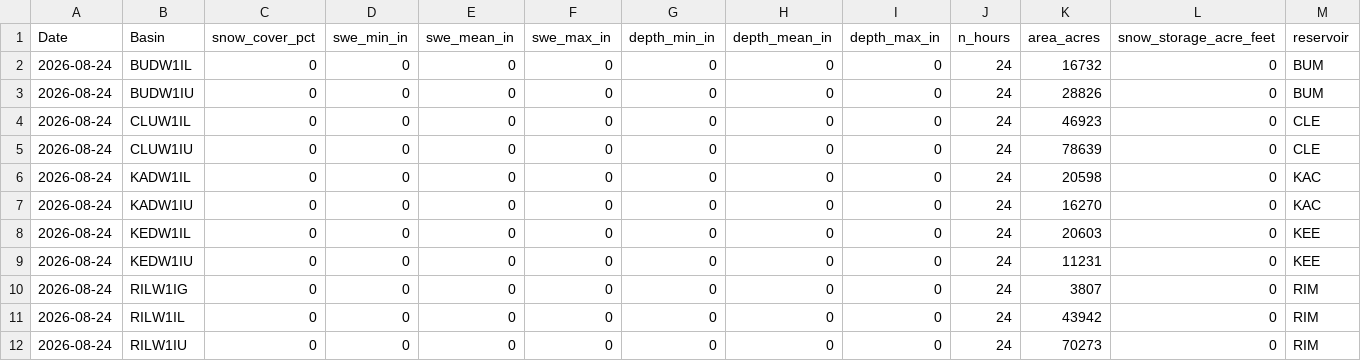
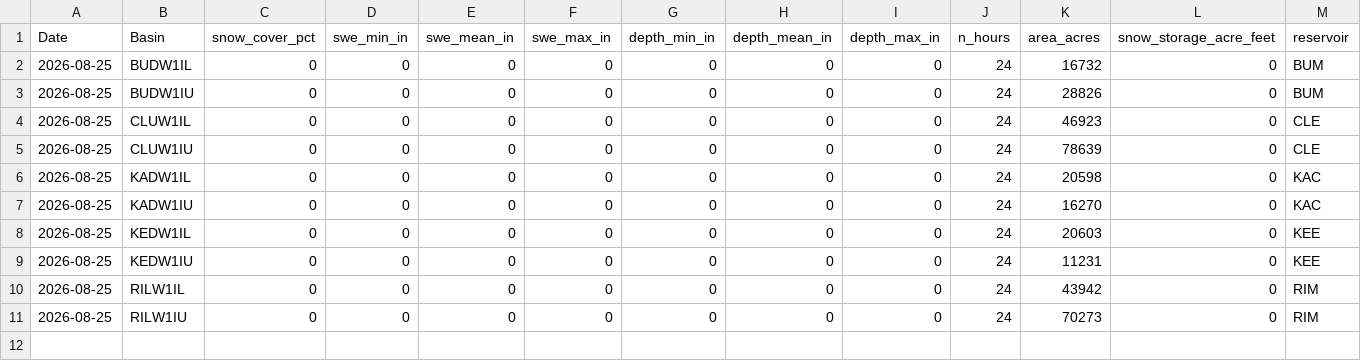
Before and after one commit to jeffmarti/yak-stor, a CSV file: data/nohrsc_yakima_new_data.csv, drawn as a sheet.

```diff
--- a/data/nohrsc_yakima_new_data.csv
+++ b/data/nohrsc_yakima_new_data.csv
@@ -1,12 +1,11 @@
 Date,Basin,snow_cover_pct,swe_min_in,swe_mean_in,swe_max_in,depth_min_in,depth_mean_in,depth_max_in,n_hours,area_acres,snow_storage_acre_feet,reservoir
-2026-08-24,BUDW1IL,0,0,0,0,0,0,0,24,16732,0,BUM
-2026-08-24,BUDW1IU,0,0,0,0,0,0,0,24,28826,0,BUM
-2026-08-24,CLUW1IL,0,0,0,0,0,0,0,24,46923,0,CLE
-2026-08-24,CLUW1IU,0,0,0,0,0,0,0,24,78639,0,CLE
-2026-08-24,KADW1IL,0,0,0,0,0,0,0,24,20598,0,KAC
-2026-08-24,KADW1IU,0,0,0,0,0,0,0,24,16270,0,KAC
-2026-08-24,KEDW1IL,0,0,0,0,0,0,0,24,20603,0,KEE
-2026-08-24,KEDW1IU,0,0,0,0,0,0,0,24,11231,0,KEE
-2026-08-24,RILW1IG,0,0,0,0,0,0,0,24,3807,0,RIM
-2026-08-24,RILW1IL,0,0,0,0,0,0,0,24,43942,0,RIM
-2026-08-24,RILW1IU,0,0,0,0,0,0,0,24,70273,0,RIM
+2026-08-25,BUDW1IL,0,0,0,0,0,0,0,24,16732,0,BUM
+2026-08-25,BUDW1IU,0,0,0,0,0,0,0,24,28826,0,BUM
+2026-08-25,CLUW1IL,0,0,0,0,0,0,0,24,46923,0,CLE
+2026-08-25,CLUW1IU,0,0,0,0,0,0,0,24,78639,0,CLE
+2026-08-25,KADW1IL,0,0,0,0,0,0,0,24,20598,0,KAC
+2026-08-25,KADW1IU,0,0,0,0,0,0,0,24,16270,0,KAC
+2026-08-25,KEDW1IL,0,0,0,0,0,0,0,24,20603,0,KEE
+2026-08-25,KEDW1IU,0,0,0,0,0,0,0,24,11231,0,KEE
+2026-08-25,RILW1IL,0,0,0,0,0,0,0,24,43942,0,RIM
+2026-08-25,RILW1IU,0,0,0,0,0,0,0,24,70273,0,RIM
```
Also changed, not shown: data/bor_discharge_monthly.csv, data/nwrfc_runoff_monthly.csv, 4 other files.
